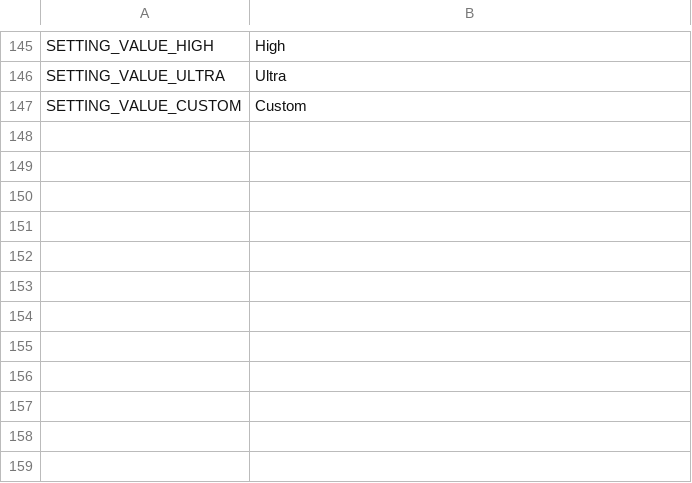
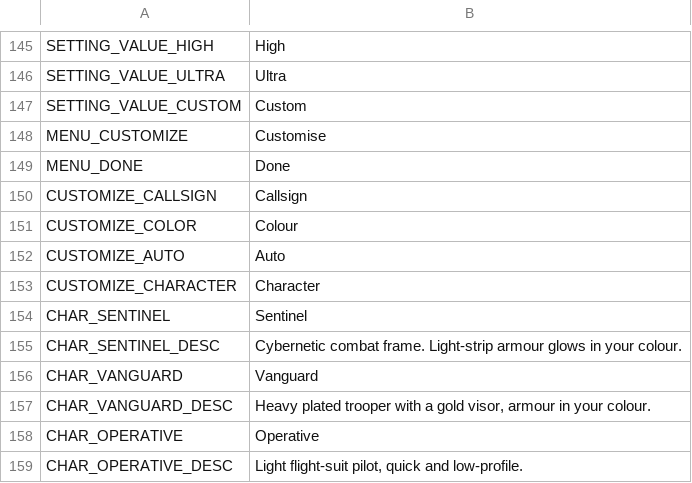
Before and after one commit to aswinkumarks/IONFALL, a CSV file: locale/strings.csv, drawn as a sheet; only a part is shown, gaps mark what is left out; the diff names each change by its address in the sheet, - before the commit and + after, or states it on an @@ line.

```diff
--- a/locale/strings.csv
+++ b/locale/strings.csv
+row 148: MENU_CUSTOMIZE | Customise
+row 149: MENU_DONE | Done
+row 150: CUSTOMIZE_CALLSIGN | Callsign
+row 151: CUSTOMIZE_COLOR | Colour
+row 152: CUSTOMIZE_AUTO | Auto
+row 153: CUSTOMIZE_CHARACTER | Character
+row 154: CHAR_SENTINEL | Sentinel
+row 155: CHAR_SENTINEL_DESC | Cybernetic combat frame. Light-strip armour glows in your colour.
+row 156: CHAR_VANGUARD | Vanguard
+row 157: CHAR_VANGUARD_DESC | Heavy plated trooper with a gold visor, armour in your colour.
+row 158: CHAR_OPERATIVE | Operative
+row 159: CHAR_OPERATIVE_DESC | Light flight-suit pilot, quick and low-profile.
```
Also changed, not shown: 15 other files.
